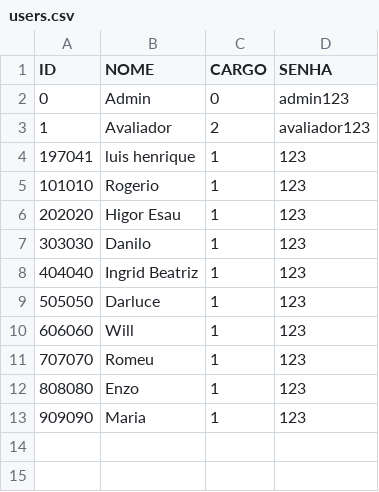
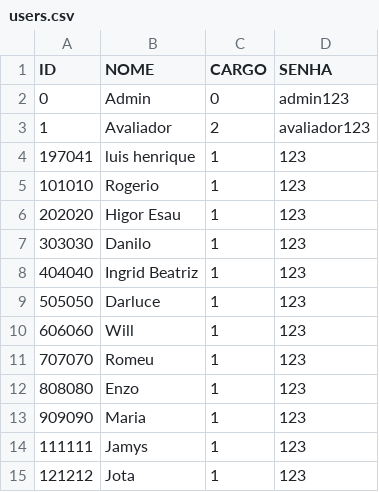
Before and after one commit to LuisHenrique0909/TRABALHO_ECOENG, a CSV file: dados/users.csv, drawn as a sheet; the diff names each change by its address in the sheet, - before the commit and + after, or states it on an @@ line.

```diff
--- a/dados/users.csv
+++ b/dados/users.csv
+row 14: 111111 | Jamys | 1 | 123
+row 15: 121212 | Jota | 1 | 123
```
Also changed, not shown: 3 other files.
